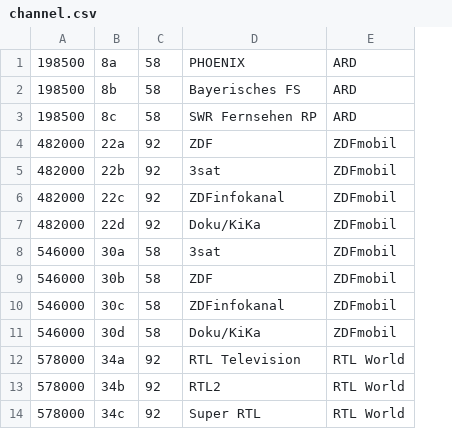
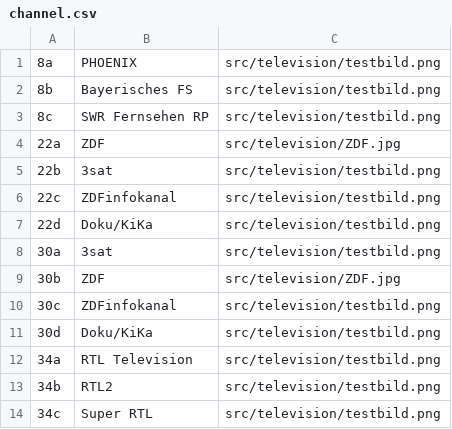
Before and after one commit to xRobbe/ENA-Fernseh, a CSV file: ENA-Fernseh/channel.csv, drawn as a sheet; only a part is shown; removed rows and columns are numbered as before the commit, all else as after; the diff names each change by its address in the sheet, - before the commit and + after, or states it on an @@ line.

Commit message:
channel.csv wird jetzt durch Kanalscan.csv beschrieben

```diff
--- a/ENA-Fernseh/channel.csv
+++ b/ENA-Fernseh/channel.csv
-column A, rows 1-14: 198500 | 198500 | 198500 | 482000 | 482000 | 482000 | 482000 | 546000 | 546000 | 546000 | 546000 | 578000 | 578000 | 578000
-column C, rows 1-14: 58 | 58 | 58 | 92 | 92 | 92 | 92 | 58 | 58 | 58 | 58 | 92 | 92 | 92
-column E, rows 1-14: ARD | ARD | ARD | ZDFmobil | ZDFmobil | ZDFmobil | ZDFmobil | ZDFmobil | ZDFmobil | ZDFmobil | ZDFmobil | RTL World | RTL World | RTL World
+column C, rows 1-14: src/television/testbild.png | src/television/testbild.png | src/television/testbild.png | src/television/ZDF.jpg | src/television/testbild.png | src/television/testbild.png | src/television/testbild.png | src/television/testbild.png | src/television/ZDF.jpg | src/television/testbild.png | src/television/testbild.png | src/television/testbild.png | src/television/testbild.png | src/television/testbild.png
```
Also changed, not shown: 3 other files.
